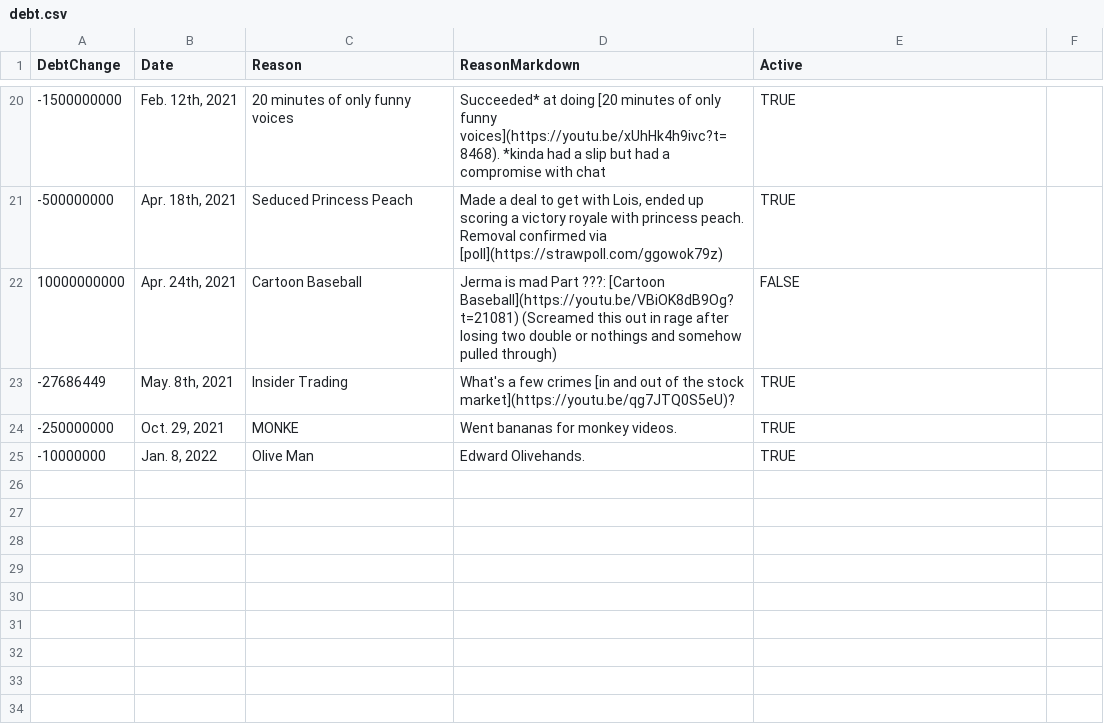
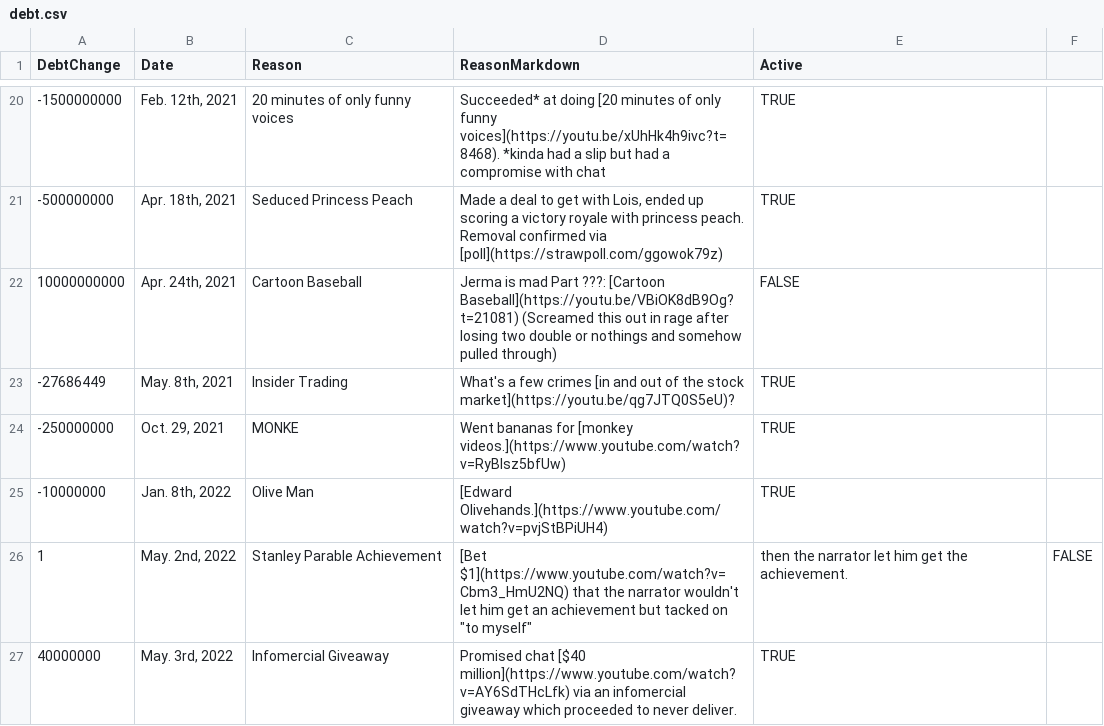
Before and after one commit to JermaSites/JermaDebt, a CSV file: _data/debt.csv, drawn as a sheet; only a part is shown, gaps mark what is left out.

Commit message:
Stanley Parable achievement, infomercial giveaway (#50)
* Stanley Parable achievement, infomercial giveaway

* Update debt.csv

* remove addition signs

Co-authored-by: s-crypt <41712656+s-crypt@users.noreply.github.com>

```diff
--- a/_data/debt.csv
+++ b/_data/debt.csv
@@ -23,3 +23,5 @@ DebtChange,Date,Reason,ReasonMarkdown,Active
 -27686449,"May. 8th, 2021",Insider Trading,What's a few crimes [in and out of the stock market](https://youtu.be/qg7JTQ0S5eU)?,TRUE
--250000000,"Oct. 29, 2021",MONKE,Went bananas for monkey videos.,TRUE
--10000000,"Jan. 8, 2022",Olive Man,Edward Olivehands.,TRUE
+-250000000,"Oct. 29, 2021",MONKE,Went bananas for [monkey videos.](https://www.youtube.com/watch?v=RyBIsz5bfUw),TRUE
+-10000000,"Jan. 8th, 2022",Olive Man,[Edward Olivehands.](https://www.youtube.com/watch?v=pvjStBPiUH4),TRUE
+1,"May. 2nd, 2022",Stanley Parable Achievement,[Bet $1](https://www.youtube.com/watch?v=Cbm3_HmU2NQ) that the narrator wouldn't let him get an achievement but tacked on "to myself", then the narrator let him get the achievement.,FALSE
+40000000,"May. 3rd, 2022",Infomercial Giveaway,Promised chat [$40 million](https://www.youtube.com/watch?v=AY6SdTHcLfk) via an infomercial giveaway which proceeded to never deliver.,TRUE
```
